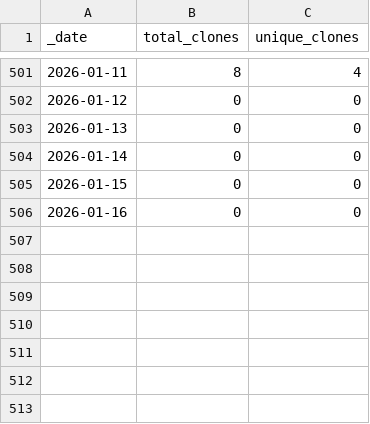
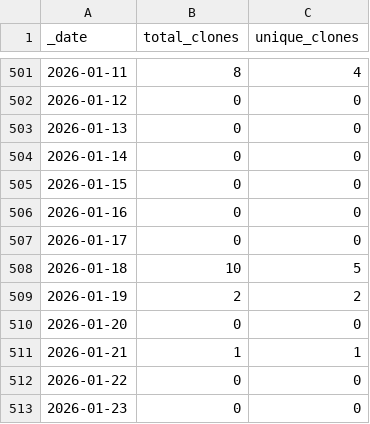
Before and after one commit to guiga-zalu/guiga-zalu, a CSV file: traffic/clones.csv, drawn as a sheet; only a part is shown, gaps mark what is left out; the diff names each change by its address in the sheet, - before the commit and + after, or states it on an @@ line.

Commit message:
GitHub traffic

```diff
--- a/traffic/clones.csv
+++ b/traffic/clones.csv
+row 507: 2026-01-17 | 0 | 0
+row 508: 2026-01-18 | 10 | 5
+row 509: 2026-01-19 | 2 | 2
+row 510: 2026-01-20 | 0 | 0
+row 511: 2026-01-21 | 1 | 1
+row 512: 2026-01-22 | 0 | 0
+row 513: 2026-01-23 | 0 | 0
```
Also changed, not shown: traffic/views.csv, 1 other file.
